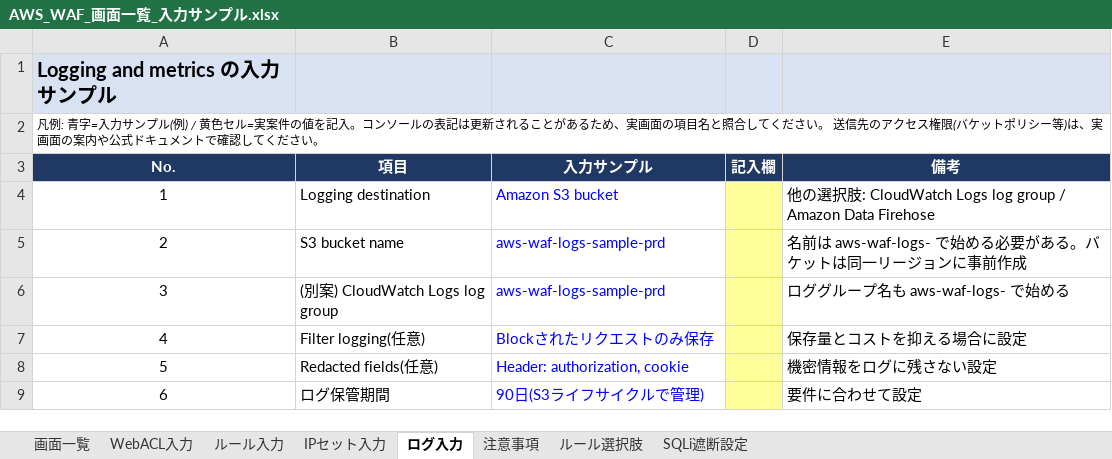
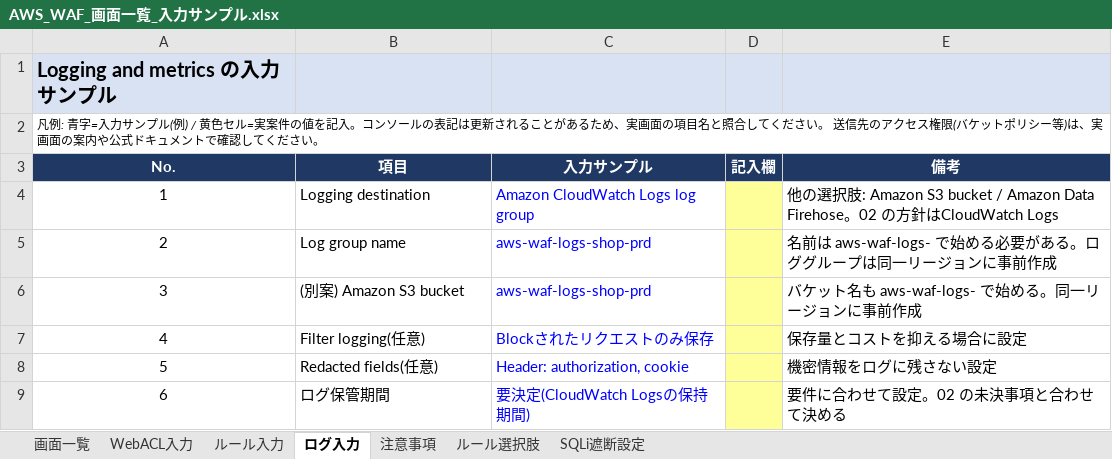
Before and after one commit to w-index-m/kiro-aws, an Excel workbook: 07_AWS_WAFとKiro調査/design/AWS_WAF_画面一覧_入力サンプル.xlsx, sheet ログ入力, drawn as a sheet; values as stored, in another font and other column widths than the file's, no borders; the diff names each change by its address in the sheet, - before the commit and + after, or states it on an @@ line.

```diff
--- a/07_AWS_WAFとKiro調査/design/AWS_WAF_画面一覧_入力サンプル.xlsx (sheet ログ入力)
+++ b/07_AWS_WAFとKiro調査/design/AWS_WAF_画面一覧_入力サンプル.xlsx (sheet ログ入力)
-sheet tab: IPセット入力
-C4 (入力サンプル): Amazon S3 bucket
+C4 (入力サンプル): Amazon CloudWatch Logs log group
-E4 (備考): …肢: CloudWatch Logs log group / Amazon Data Firehose
+E4 (備考): …肢: Amazon S3 bucket / Amazon Data Firehose。02 の方針はCloudWatch Logs
-B5 (項目): S3 bucket name
+B5 (項目): Log group name
-C5:C6 (入力サンプル): aws-waf-logs-sample-prd
+C5:C6 (入力サンプル): aws-waf-logs-shop-prd
-E5 (備考): …がある。バケットは同一リ…
+E5 (備考): …がある。ロググループは同一リ…
-B6 (項目): (別案) CloudWatch Logs log group
+B6 (項目): (別案) Amazon S3 bucket
-E6 (備考): ロググループ名も aws-waf-logs- で始める
+E6 (備考): バケット名も aws-waf-logs- で始める。同一リージョンに事前作成
-C9 (入力サンプル): 90日(S3ライフサイクルで管理)
+C9 (入力サンプル): 要決定(CloudWatch Logsの保持期間)
-E9 (備考): 要件に合わせて設定
+E9 (備考): 要件に合わせて設定。02 の未決事項と合わせて決める
```
Also changed, not shown: sheet ルール入力, sheet SQLi遮断設定, sheet WebACL入力, sheet 画面一覧, 07_AWS_WAFとKiro調査/design/AWS_WAF_方式設計書_サンプル.xlsx, 19 other files.
